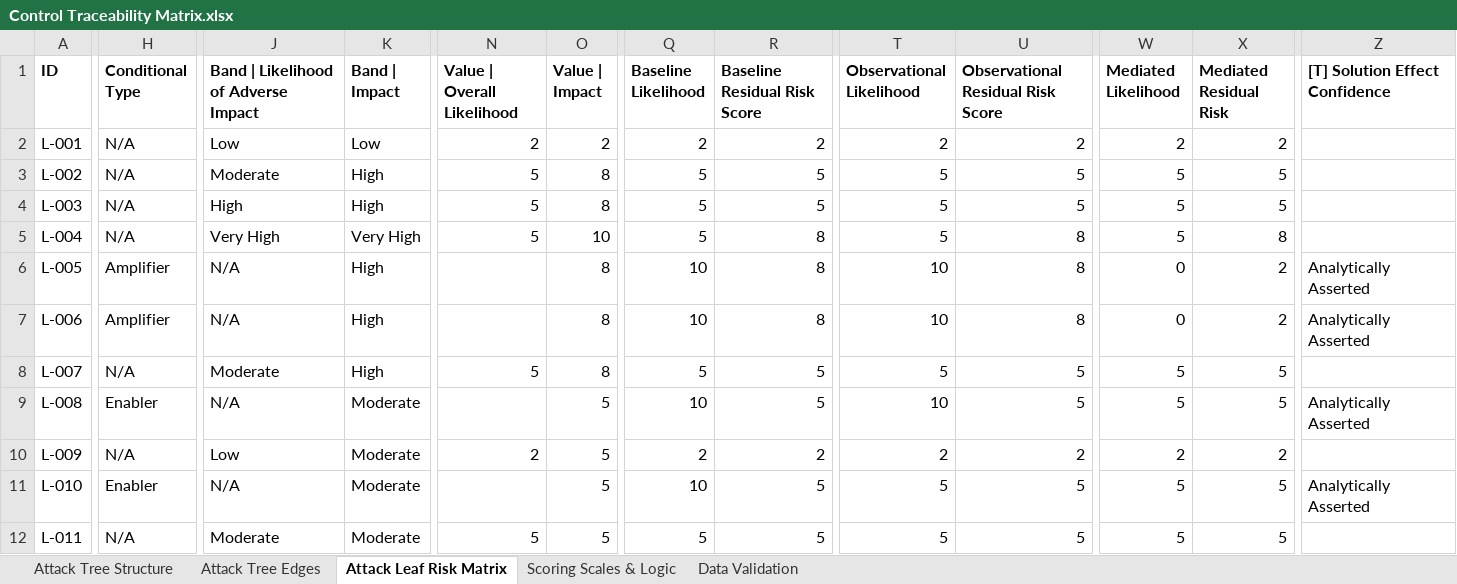
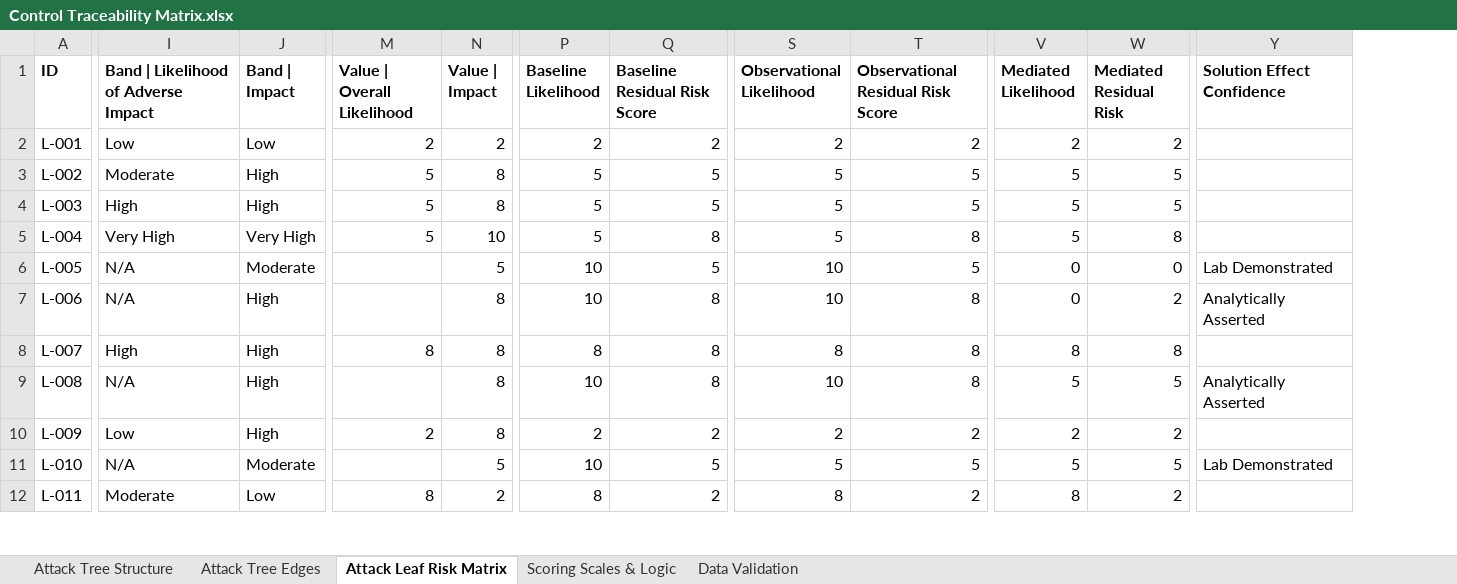
Before and after one commit to Shuttdown700/CS6727-Practicum, an Excel workbook: evaluation/input/Control Traceability Matrix.xlsx, sheet Attack Leaf Risk Matrix, drawn as a sheet; only a part is shown, gaps mark what is left out; values as stored, in another font and other column widths than the file's, no borders; table styles not drawn; removed rows and columns are numbered as before the commit, all else as after; the diff covers the shown part only; the diff names each change by its address in the sheet, - before the commit and + after, or states it on an @@ line.

```diff
--- a/evaluation/input/Control Traceability Matrix.xlsx (sheet Attack Leaf Risk Matrix)
+++ b/evaluation/input/Control Traceability Matrix.xlsx (sheet Attack Leaf Risk Matrix)
-column H (Conditional Type), rows 2-12: N/A | N/A | N/A | N/A | Amplifier | Amplifier | N/A | Enabler | N/A | Enabler | N/A
-column Z ([T] Solution Effect Confidence), rows 6-11: Analytically Asserted | Analytically Asserted |  | Analytically Asserted |  | Analytically Asserted
+column Y (Solution Effect Confidence), rows 6-11: Lab Demonstrated | Analytically Asserted |  | Analytically Asserted |  | Lab Demonstrated
-J6 (Band | Impact): High
+J6 (Band | Impact): Moderate
-N6 (Value | Impact): 8
+N6 (Value | Impact): 5
-Q6 (Baseline Residual Risk Score): 8
+Q6 (Baseline Residual Risk Score): 5
-T6: 8
+T6: 5
-W6 (Mediated Residual Risk): 2
+W6 (Mediated Residual Risk): 0
-I8: Moderate
+I8: High
-M8 (Value | Overall Likelihood): 5
+M8 (Value | Overall Likelihood): 8
-P8 (Baseline Likelihood): 5
+P8 (Baseline Likelihood): 8
-Q8:Q9 (Baseline Residual Risk Score): 5
+Q8:Q9 (Baseline Residual Risk Score): 8
-S8 (Observational Likelihood): 5
+S8 (Observational Likelihood): 8
-T8:T9: 5
+T8:T9: 8
-V8 (Mediated Likelihood): 5
+V8 (Mediated Likelihood): 8
-W8 (Mediated Residual Risk): 5
+W8 (Mediated Residual Risk): 8
-J9:J10 (Band | Impact): Moderate
+J9:J10 (Band | Impact): High
-N9:N10 (Value | Impact): 5
+N9:N10 (Value | Impact): 8
-J12 (Band | Impact): Moderate
+J12 (Band | Impact): Low
-M12 (Value | Overall Likelihood): 5
+M12 (Value | Overall Likelihood): 8
-N12 (Value | Impact): 5
+N12 (Value | Impact): 2
-P12 (Baseline Likelihood): 5
+P12 (Baseline Likelihood): 8
-Q12 (Baseline Residual Risk Score): 5
+Q12 (Baseline Residual Risk Score): 2
-S12 (Observational Likelihood): 5
+S12 (Observational Likelihood): 8
-T12: 5
+T12: 2
-V12 (Mediated Likelihood): 5
+V12 (Mediated Likelihood): 8
-W12 (Mediated Residual Risk): 5
+W12 (Mediated Residual Risk): 2
```
Also changed, not shown: 1 added row, 1 removed row and 95 edited cells elsewhere in this sheet, sheet Scoring Scales & Logic, 26 other files.
